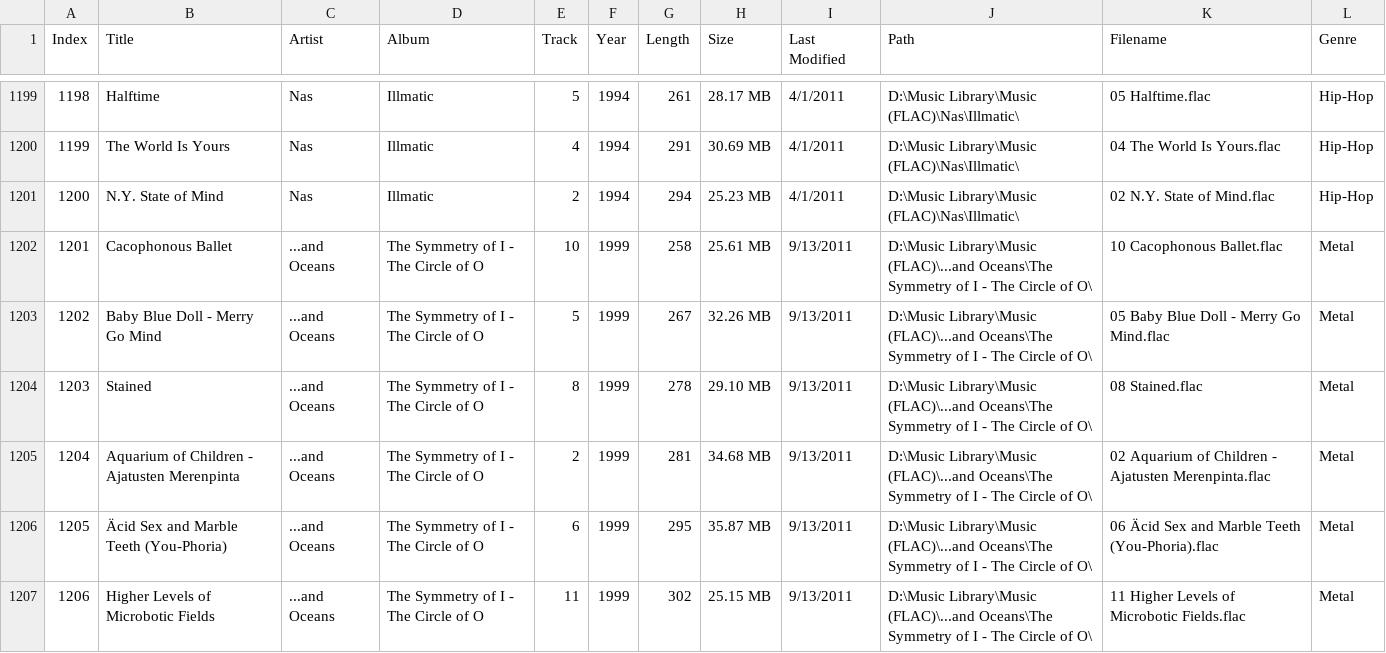
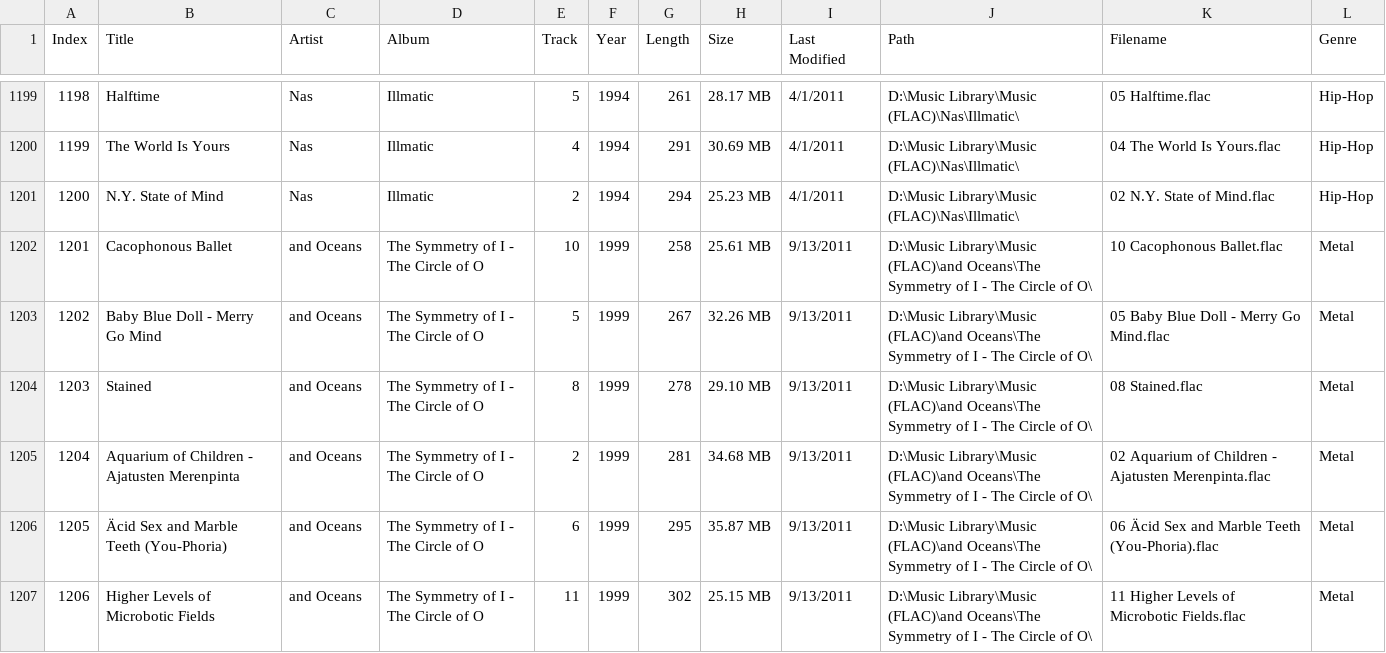
Before and after one commit to jsmith13/genre-classifier-mfcc, a CSV file: selected_music.csv, drawn as a sheet; only a part is shown, gaps mark what is left out; the diff covers the shown part only.

Commit message:
Reproducing descriptor based model with balanced dataset.

```diff
--- a/selected_music.csv
+++ b/selected_music.csv
@@ -1201,7 +1201,7 @@ Index,Title,Artist,Album,Track,Year,Length,Size,Last Modified,Path,Filename,Genr
 1200,N.Y. State of Mind,Nas,Illmatic,2,1994,294,25.23 MB,4/1/2011,D:\Music Library\Music (FLAC)\Nas\Illmatic\,02 N.Y. State of Mind.flac,Hip-Hop
-1201,Cacophonous Ballet,...and Oceans,The Symmetry of I - The Circle of O,10,1999,258,25.61 MB,9/13/2011,D:\Music Library\Music (FLAC)\...and Oceans\The Symmetry of I - The Circle of O\,10 Cacophonous Ballet.flac,Metal
-1202,Baby Blue Doll - Merry Go Mind,...and Oceans,The Symmetry of I - The Circle of O,5,1999,267,32.26 MB,9/13/2011,D:\Music Library\Music (FLAC)\...and Oceans\The Symmetry of I - The Circle of O\,05 Baby Blue Doll - Merry Go Mind.flac,Metal
-1203,Stained,...and Oceans,The Symmetry of I - The Circle of O,8,1999,278,29.10 MB,9/13/2011,D:\Music Library\Music (FLAC)\...and Oceans\The Symmetry of I - The Circle of O\,08 Stained.flac,Metal
-1204,Aquarium of Children - Ajatusten Merenpinta,...and Oceans,The Symmetry of I - The Circle of O,2,1999,281,34.68 MB,9/13/2011,D:\Music Library\Music (FLAC)\...and Oceans\The Symmetry of I - The Circle of O\,02 Aquarium of Children - Ajatusten Merenpinta.flac,Metal
-1205,Äcid Sex and Marble Teeth (You-Phoria),...and Oceans,The Symmetry of I - The Circle of O,6,1999,295,35.87 MB,9/13/2011,D:\Music Library\Music (FLAC)\...and Oceans\The Symmetry of I - The Circle of O\,06 Äcid Sex and Marble Teeth (You-Phoria).flac,Metal
-1206,Higher Levels of Microbotic Fields,...and Oceans,The Symmetry of I - The Circle of O,11,1999,302,25.15 MB,9/13/2011,D:\Music Library\Music (FLAC)\...and Oceans\The Symmetry of I - The Circle of O\,11 Higher Levels of Microbotic Fields.flac,Metal
+1201,Cacophonous Ballet,and Oceans,The Symmetry of I - The Circle of O,10,1999,258,25.61 MB,9/13/2011,D:\Music Library\Music (FLAC)\and Oceans\The Symmetry of I - The Circle of O\,10 Cacophonous Ballet.flac,Metal
+1202,Baby Blue Doll - Merry Go Mind,and Oceans,The Symmetry of I - The Circle of O,5,1999,267,32.26 MB,9/13/2011,D:\Music Library\Music (FLAC)\and Oceans\The Symmetry of I - The Circle of O\,05 Baby Blue Doll - Merry Go Mind.flac,Metal
+1203,Stained,and Oceans,The Symmetry of I - The Circle of O,8,1999,278,29.10 MB,9/13/2011,D:\Music Library\Music (FLAC)\and Oceans\The Symmetry of I - The Circle of O\,08 Stained.flac,Metal
+1204,Aquarium of Children - Ajatusten Merenpinta,and Oceans,The Symmetry of I - The Circle of O,2,1999,281,34.68 MB,9/13/2011,D:\Music Library\Music (FLAC)\and Oceans\The Symmetry of I - The Circle of O\,02 Aquarium of Children - Ajatusten Merenpinta.flac,Metal
+1205,Äcid Sex and Marble Teeth (You-Phoria),and Oceans,The Symmetry of I - The Circle of O,6,1999,295,35.87 MB,9/13/2011,D:\Music Library\Music (FLAC)\and Oceans\The Symmetry of I - The Circle of O\,06 Äcid Sex and Marble Teeth (You-Phoria).flac,Metal
+1206,Higher Levels of Microbotic Fields,and Oceans,The Symmetry of I - The Circle of O,11,1999,302,25.15 MB,9/13/2011,D:\Music Library\Music (FLAC)\and Oceans\The Symmetry of I - The Circle of O\,11 Higher Levels of Microbotic Fields.flac,Metal
```
Also changed, not shown: 31 edited cells elsewhere in this file, 2 other files.
